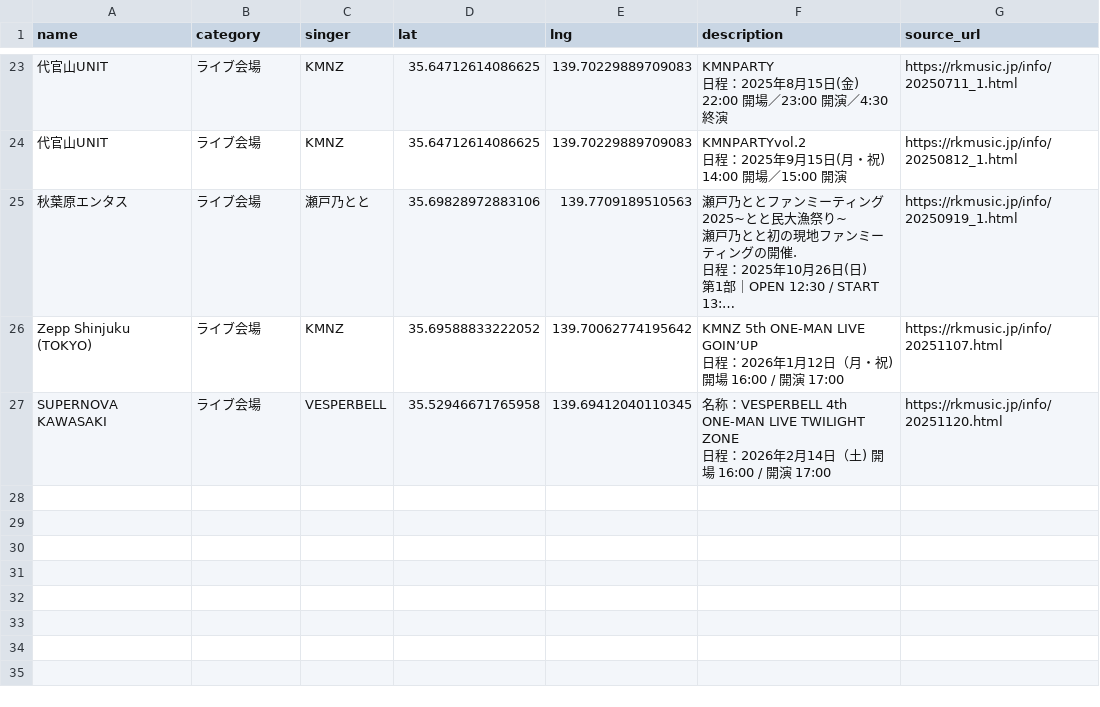
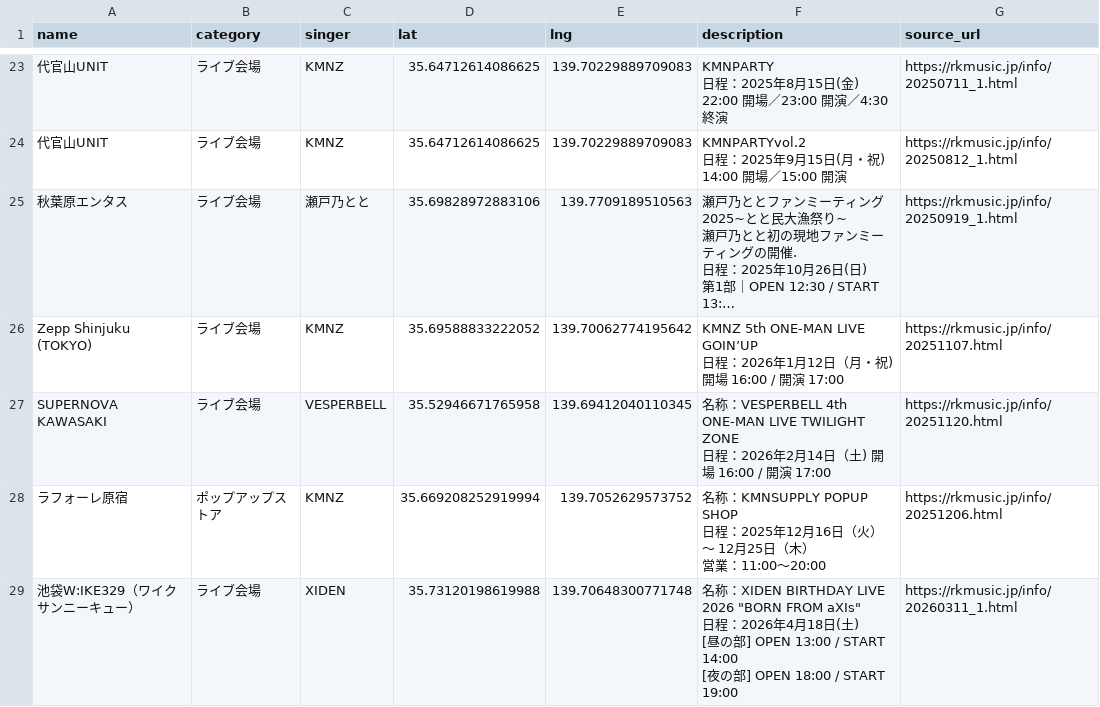
Before and after one commit to Kinshutei/PilgrimageMap_forRKMusicListener, a CSV file: locations.csv, drawn as a sheet; only a part is shown, gaps mark what is left out; long unchanged cells end in …; ↵ is a line break in a cell; the diff names each change by its address in the sheet, - before the commit and + after, or states it on an @@ line.

Commit message:
update locations.csv

```diff
--- a/locations.csv
+++ b/locations.csv
+row 28: ラフォーレ原宿 | ポップアップストア | KMNZ | 35.669208252919994 | 139.7052629573752 | 名称：KMNSUPPLY POPUP SHOP ↵ 日程：2025年12月16日（火）〜 12月25日（木） ↵ 営業：11:00〜20:00 | https://rkmusic.jp/info/20251206.html
+row 29: 池袋W:IKE329（ワイクサンニーキュー） | ライブ会場 | XIDEN | 35.73120198619988 | 139.70648300771748 | 名称：XIDEN BIRTHDAY LIVE 2026 "BORN FROM aXIs" ↵ 日程：2026年4月18日(土) ↵ [昼の部] OPEN 13:00 / START 14:00 ↵ [夜の部] OPEN 18:00 / START 19:00 | https://rkmusic.jp/info/20260311_1.html
```
